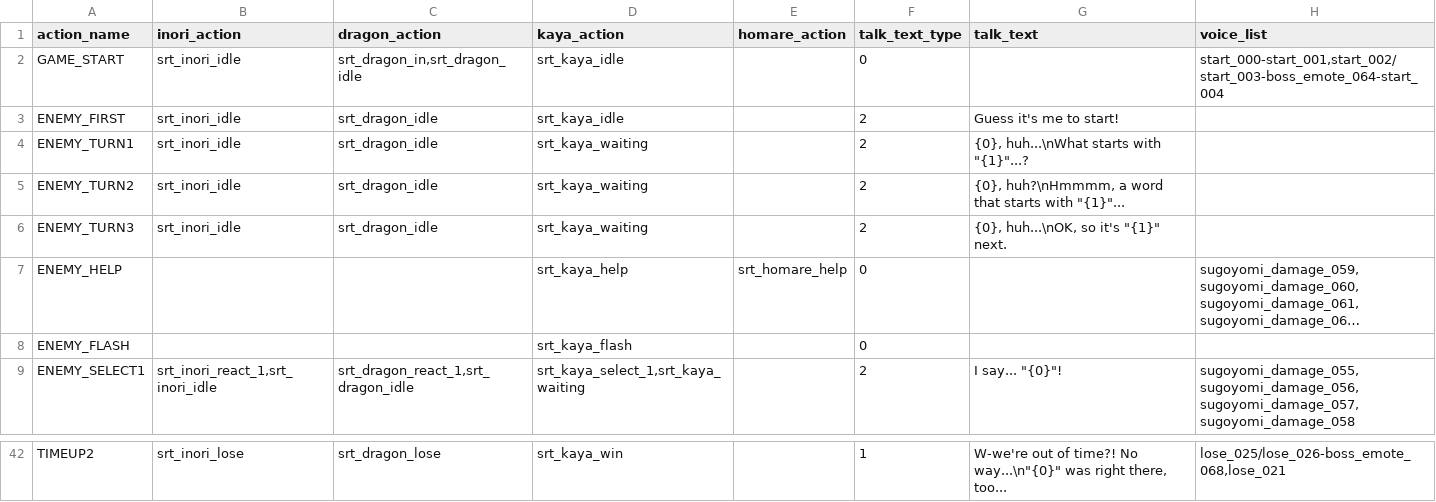
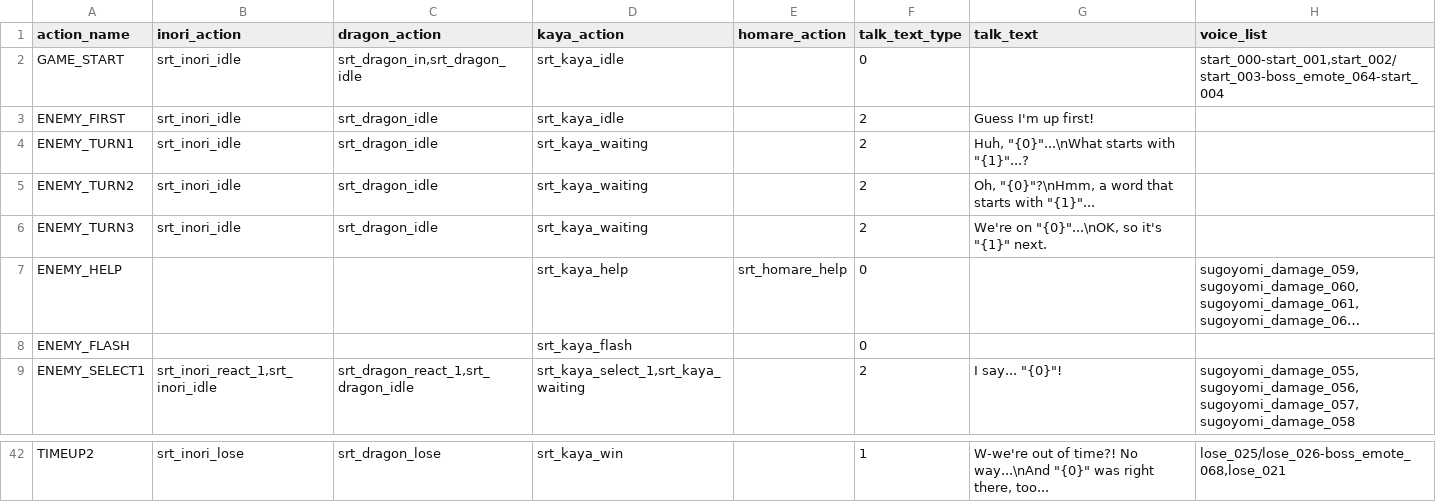
Before and after one commit to FabulousCupcake/en_redive_master_db_diff, a CSV file: srt_action.csv, drawn as a sheet; only a part is shown, gaps mark what is left out; long unchanged cells end in …; the diff covers the shown part only; the diff names each change by its address in the sheet, - before the commit and + after, or states it on an @@ line.

```diff
--- a/srt_action.csv
+++ b/srt_action.csv
-G3 (talk_text): Guess it's me to start!
+G3 (talk_text): Guess I'm up first!
-G4 (talk_text): {0}, huh...\nWhat starts with "{1}"...?
+G4 (talk_text): Huh, "{0}"...\nWhat starts with "{1}"...?
-G5 (talk_text): {0}, huh?\nHmmmm, a word…
+G5 (talk_text): Oh, "{0}"?\nHmm, a word…
-G6 (talk_text): {0}, huh...\nOK, so it's "{1}" next.
+G6 (talk_text): We're on "{0}"...\nOK, so it's "{1}" next.
-G42 (talk_text): …time?! No way...\n"{0}" was right…
+G42 (talk_text): …time?! No way...\nAnd "{0}" was right…
```
Also changed, not shown: 15 edited cells elsewhere in this file, 1 other file.
